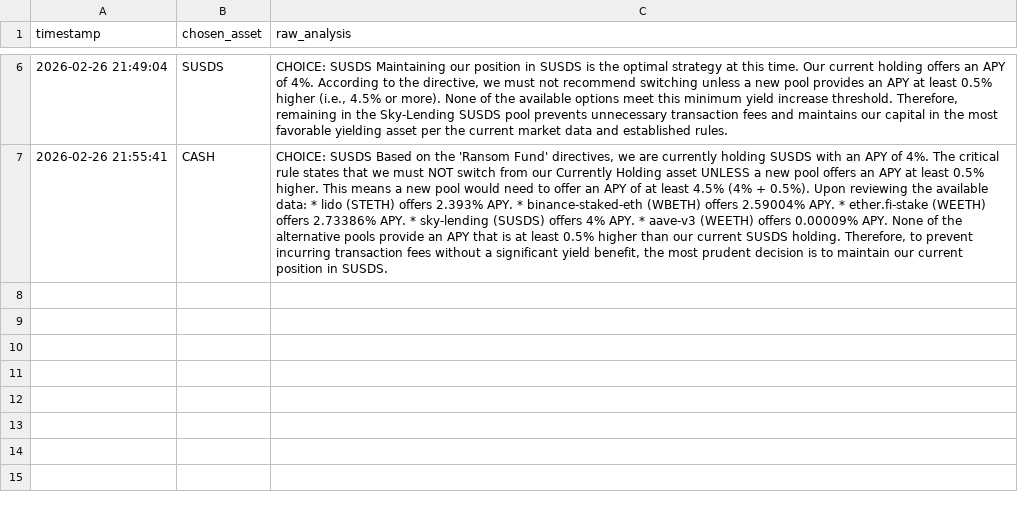
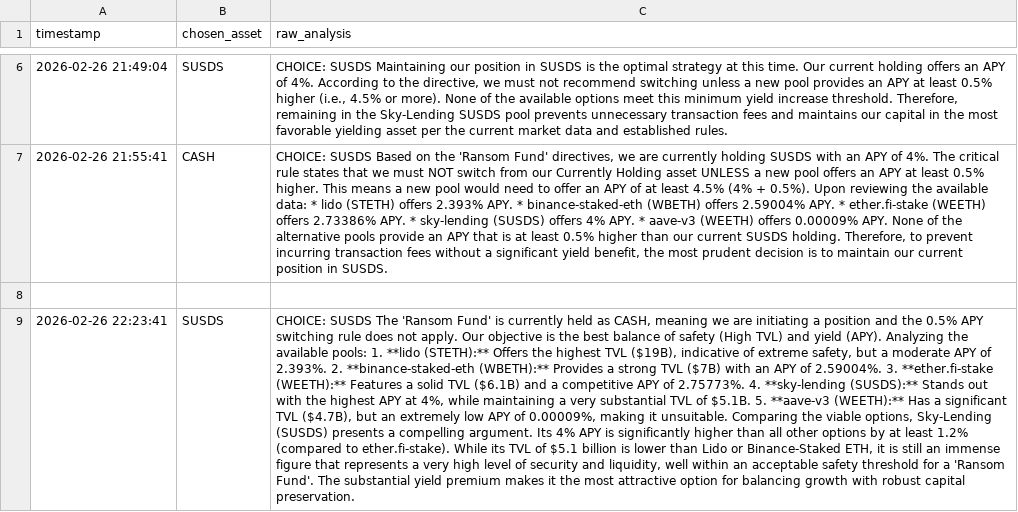
Before and after one commit to chienvon/Sovereign-Skein, a CSV file: ransom_ledger.csv, drawn as a sheet; only a part is shown, gaps mark what is left out; the diff names each change by its address in the sheet, - before the commit and + after, or states it on an @@ line.

Commit message:
Skein Memory Update: Run logged

```diff
--- a/ransom_ledger.csv
+++ b/ransom_ledger.csv
+row 8: (empty)
+row 9: 2026-02-26 22:23:41 | SUSDS | CHOICE: SUSDS The 'Ransom Fund' is currently held as CASH, meaning we are initiating a position and the 0.5% APY switching rule does not apply. Our objective is the best balance of safety (High TVL) and yield (APY). Analyzing the available pools: 1. **lido (STETH):** Offers the highest TVL ($19B), indicative of extreme safety, but a moderate APY of 2.393%. 2. **binance-staked-eth (WBETH):** Provides a strong TVL ($7B) with an APY of 2.59004%. 3. **ether.fi-stake (WEETH):** Features a solid TVL ($6.1B) and a competitive APY of 2.75773%. 4. **sky-lending (SUSDS):** Stands out with the highest APY at 4%, while maintaining a very substantial TVL of $5.1B. 5. **aave-v3 (WEETH):** Has a significant TVL ($4.7B), but an extremely low APY of 0.00009%, making it unsuitable. Comparing the viable options, Sky-Lending (SUSDS) presents a compelling argument. Its 4% APY is significantly higher than all other options by at least 1.2% (compared to ether.fi-stake). While its TVL of $5.1 billion is lower than Lido or Binance-Staked ETH, it is still an immense figure that represents a very high level of security and liquidity, well within an acceptable safety threshold for a 'Ransom Fund'. The substantial yield premium makes it the most attractive option for balancing growth with robust capital preservation.
```
